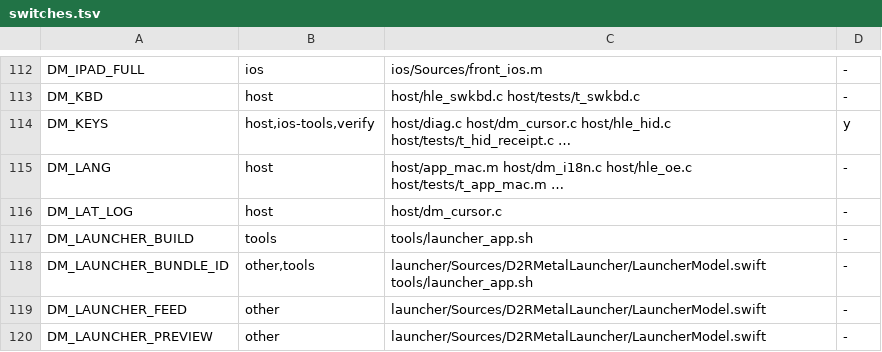
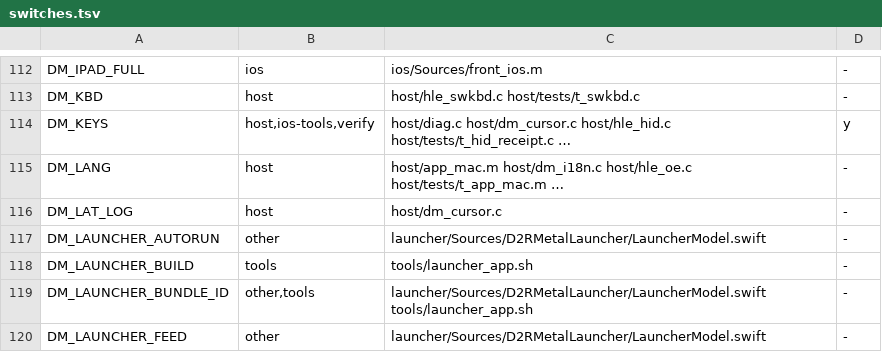
Before and after one commit to PowerBeef/d2r-metal, a TSV file: dm/switches.tsv, drawn as a sheet; only a part is shown, gaps mark what is left out; the shorter side is filled out with more unchanged rows.

```diff
--- a/dm/switches.tsv
+++ b/dm/switches.tsv
@@ -116,2 +116,3 @@ DM_LANG	host	host/app_mac.m host/dm_i18n.c host/hle_oe.c host/tests/t_app_mac.m
 DM_LAT_LOG	host	host/dm_cursor.c	-
+DM_LAUNCHER_AUTORUN	other	launcher/Sources/D2RMetalLauncher/LauncherModel.swift	-
 DM_LAUNCHER_BUILD	tools	tools/launcher_app.sh	-
```
Also changed, not shown: 2 other files.
